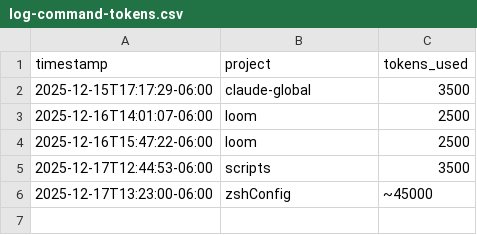
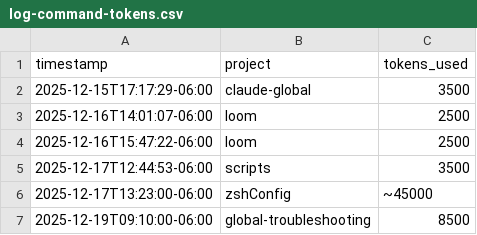
Before and after one commit to jaded423/claudeGlobal, a CSV file: logs/log-command-tokens.csv, drawn as a sheet.

```diff
--- a/logs/log-command-tokens.csv
+++ b/logs/log-command-tokens.csv
@@ -6 +6,2 @@ timestamp,project,tokens_used
 2025-12-17T13:23:00-06:00,zshConfig,~45000
+2025-12-19T09:10:00-06:00,global-troubleshooting,8500
```
Also changed, not shown: logs/ollamaLog-metrics.csv, 3 other files.
